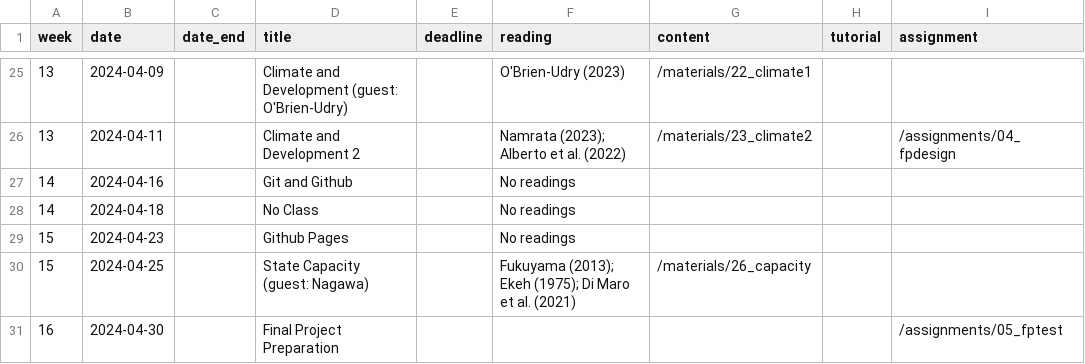
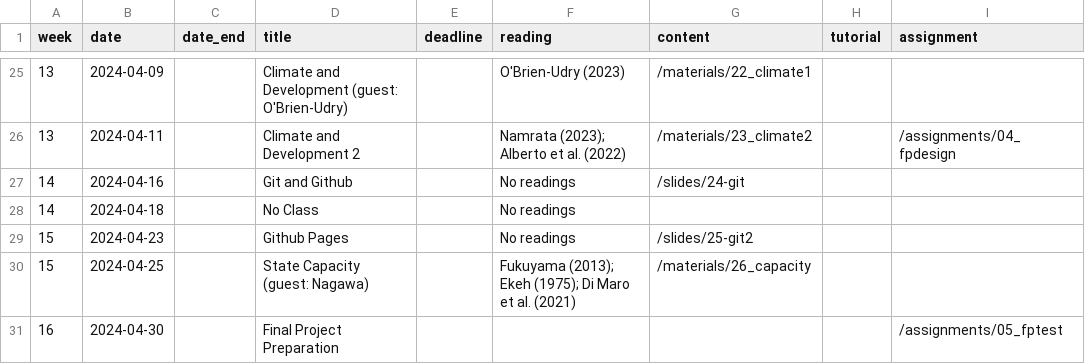
Before and after one commit to jrspringman/psci3200-globaldev, a CSV file: data/schedule.csv, drawn as a sheet; only a part is shown, gaps mark what is left out.

```diff
--- a/data/schedule.csv
+++ b/data/schedule.csv
@@ -26,5 +26,5 @@ week,date,date_end,title,deadline, reading,content,tutorial,assignment
 13,2024-04-11,,Climate and Development 2,,Namrata (2023); Alberto et al. (2022),/materials/23_climate2,,/assignments/04_fpdesign
-14,2024-04-16,,Git and Github,,No readings,,,
+14,2024-04-16,,Git and Github,,No readings,/slides/24-git,,
 14,2024-04-18,,No Class,,No readings,,,
-15,2024-04-23,,Github Pages,,No readings,,,
+15,2024-04-23,,Github Pages,,No readings,/slides/25-git2,,
 15,2024-04-25,,State Capacity (guest: Nagawa),,Fukuyama (2013); Ekeh (1975); Di Maro et al. (2021),/materials/26_capacity,,
```
Also changed, not shown: 4 other files.
